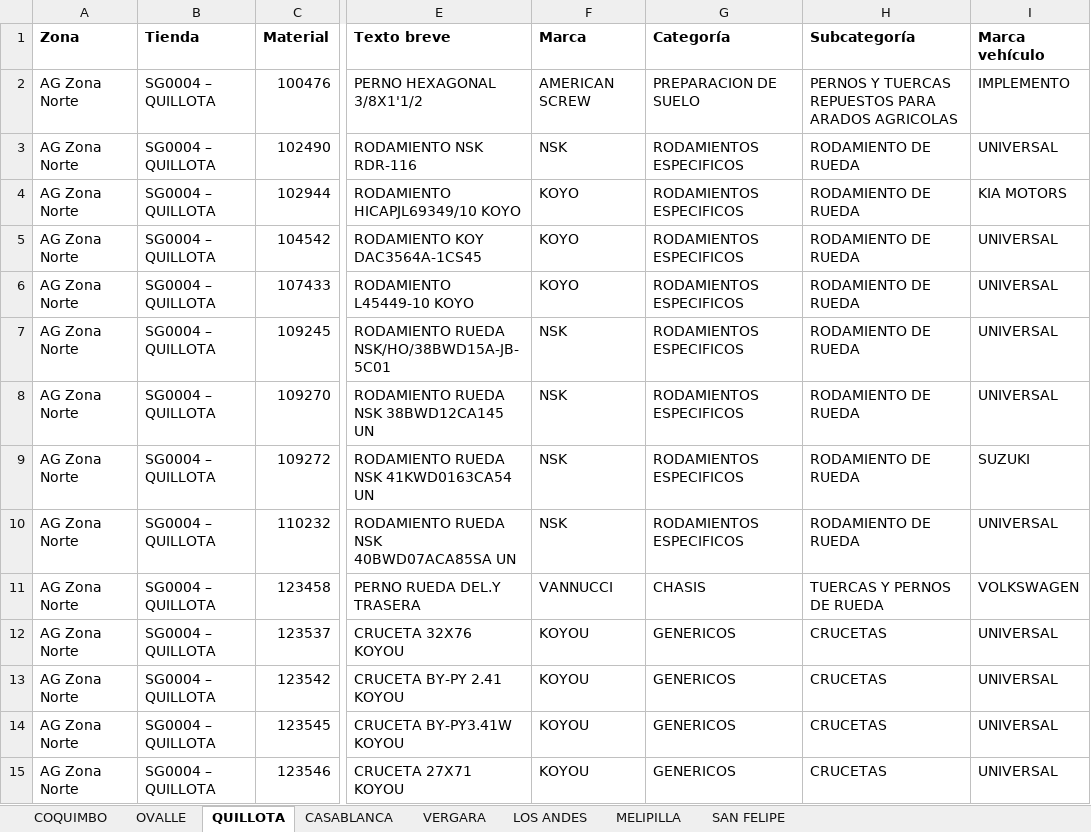
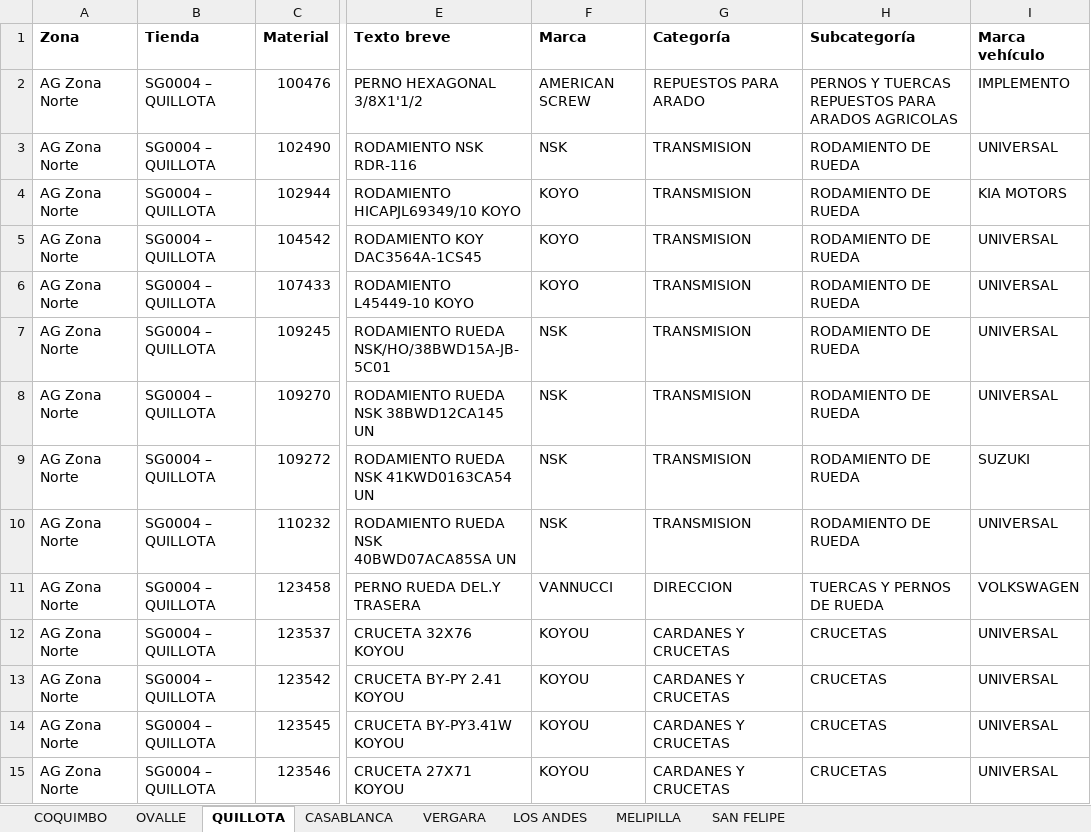
Before and after one commit to niicoeaston/Obsolescencia_AgroPlanet, an Excel workbook: descargas/Obsolescencia AG Zona Norte.xlsx, sheet QUILLOTA, drawn as a sheet; only a part is shown, gaps mark what is left out; values as stored, in another font and other column widths than the file's, no borders; the diff covers the shown part only; the diff names each change by its address in the sheet, - before the commit and + after, or states it on an @@ line.

```diff
--- a/descargas/Obsolescencia AG Zona Norte.xlsx (sheet QUILLOTA)
+++ b/descargas/Obsolescencia AG Zona Norte.xlsx (sheet QUILLOTA)
-G2 (Categoría): PREPARACION DE SUELO
+G2 (Categoría): REPUESTOS PARA ARADO
-G3:G10 (Categoría): RODAMIENTOS ESPECIFICOS
+G3:G10 (Categoría): TRANSMISION
-G11 (Categoría): CHASIS
+G11 (Categoría): DIRECCION
-G12:G15 (Categoría): GENERICOS
+G12:G15 (Categoría): CARDANES Y CRUCETAS
```
Also changed, not shown: 1108 edited cells elsewhere in this sheet, sheet SAN FELIPE, sheet OVALLE, sheet VERGARA, sheet LOS ANDES, sheet MELIPILLA, sheet CASABLANCA, 1 more sheet, descargas/Obsolescencia AG Zona Centro.xlsx, descargas/Obsolescencia AG Zona Sur.xlsx, 1 other file.
